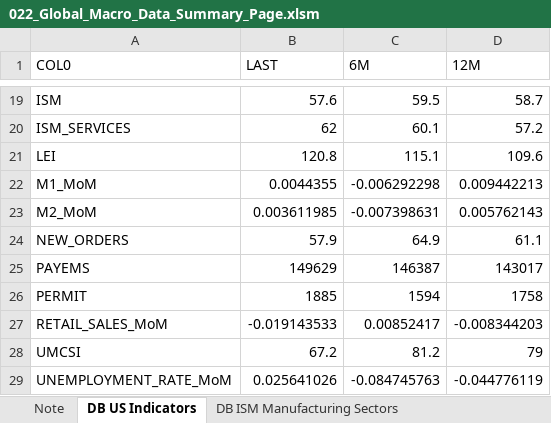
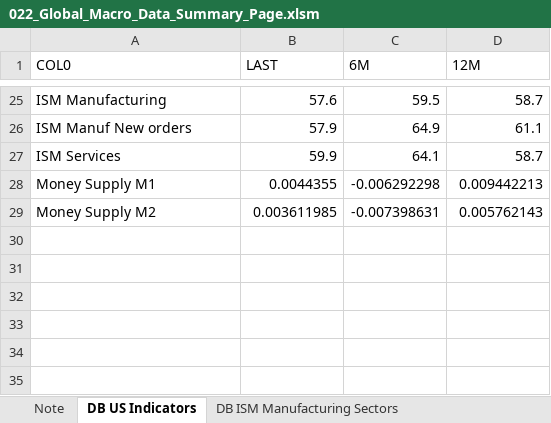
Before and after one commit to markjm5/portfoliomanagement, an Excel workbook: trading_excel_files/03_Leading_Indicators/022_Global_Macro_Data_Summary_Page.xlsm, sheet DB US Indicators, drawn as a sheet; only a part is shown, gaps mark what is left out; values as stored, in another font and other column widths than the file's, no borders; removed rows and columns are numbered as before the commit, all else as after; the diff covers the shown part only; the diff names each change by its address in the sheet, - before the commit and + after, or states it on an @@ line.

Commit message:
updates to 022 to rename us indicators rows

```diff
--- a/trading_excel_files/03_Leading_Indicators/022_Global_Macro_Data_Summary_Page.xlsm (sheet DB US Indicators)
+++ b/trading_excel_files/03_Leading_Indicators/022_Global_Macro_Data_Summary_Page.xlsm (sheet DB US Indicators)
-A25 (COL0): ISM
+A25 (COL0): ISM Manufacturing
-row 20: ISM_SERVICES | 62 | 60.1 | 57.2
-row 21: LEI | 120.8 | 115.1 | 109.6
+row 26: ISM Manuf New orders | 57.9 | 64.9 | 61.1
+row 27: ISM Services | 59.9 | 64.1 | 58.7
-A28 (COL0): M1_MoM
+A28 (COL0): Money Supply M1
-A29 (COL0): M2_MoM
+A29 (COL0): Money Supply M2
-row 24: NEW_ORDERS | 57.9 | 64.9 | 61.1
-row 25: PAYEMS | 149629 | 146387 | 143017
-row 26: PERMIT | 1885 | 1594 | 1758
-row 27: RETAIL_SALES_MoM | -0.019143533 | 0.00852417 | -0.008344203
-row 28: UMCSI | 67.2 | 81.2 | 79
-row 29: UNEMPLOYMENT_RATE_MoM | 0.025641026 | -0.084745763 | -0.044776119
```
Also changed, not shown: 16 added rows, 10 removed rows, 3 moved rows and 1 edited cell elsewhere in this sheet, sheet PMI Manufacturing World, sheet Big Picture Index, charts or pictures, trading_excel_files/01_lagging_coincident_indicators/002_lagging_indicator_us_gdp.xlsm, trading_excel_files/01_lagging_coincident_indicators/003_lagging_indicator_world_gdp.xlsm, 20 other files.
